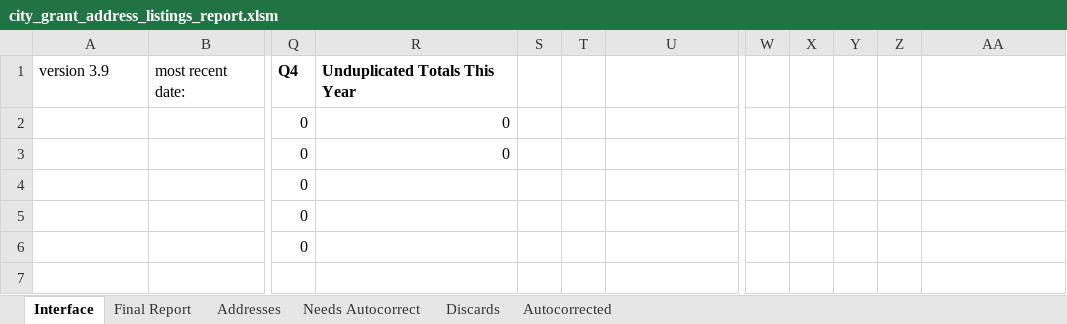
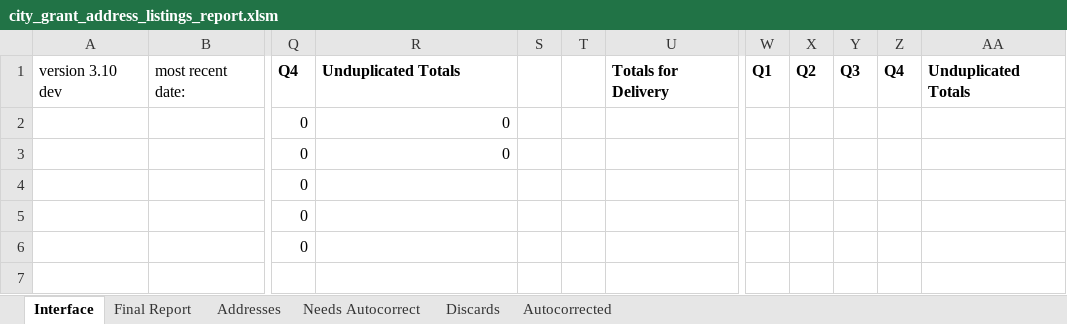
Before and after one commit to Gaithersburg-HELP/gaithersburg_city_grant_address_report, an Excel workbook: city_grant_address_listings_report.xlsm, sheet Interface, drawn as a sheet; only a part is shown, gaps mark what is left out; values as stored, in another font and other column widths than the file's, no borders; charts and pictures not drawn; the diff names each change by its address in the sheet, - before the commit and + after, or states it on an @@ line.

Commit message:
FEAT add non-delivery service names to interface totals, add delivery interface template

```diff
--- a/city_grant_address_listings_report.xlsm (sheet Interface)
+++ b/city_grant_address_listings_report.xlsm (sheet Interface)
-A1: version 3.9
+A1: version 3.10 dev
-R1: Unduplicated Totals This Year
+R1: Unduplicated Totals
-U1: (empty)
+U1: Totals for Delivery
-W1: (empty)
+W1: Q1
-X1: (empty)
+X1: Q2
-Y1: (empty)
+Y1: Q3
-Z1: (empty)
+Z1: Q4
-AA1: (empty)
+AA1: Unduplicated Totals
```
Also changed, not shown: charts or pictures, 3 other files.
